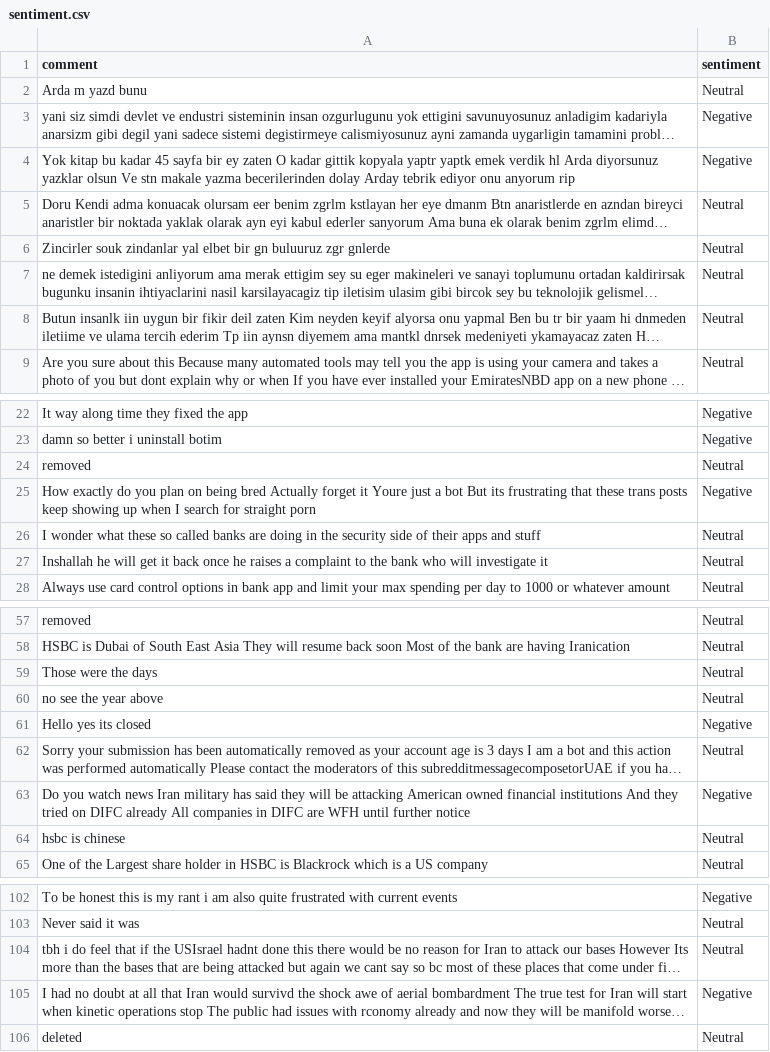
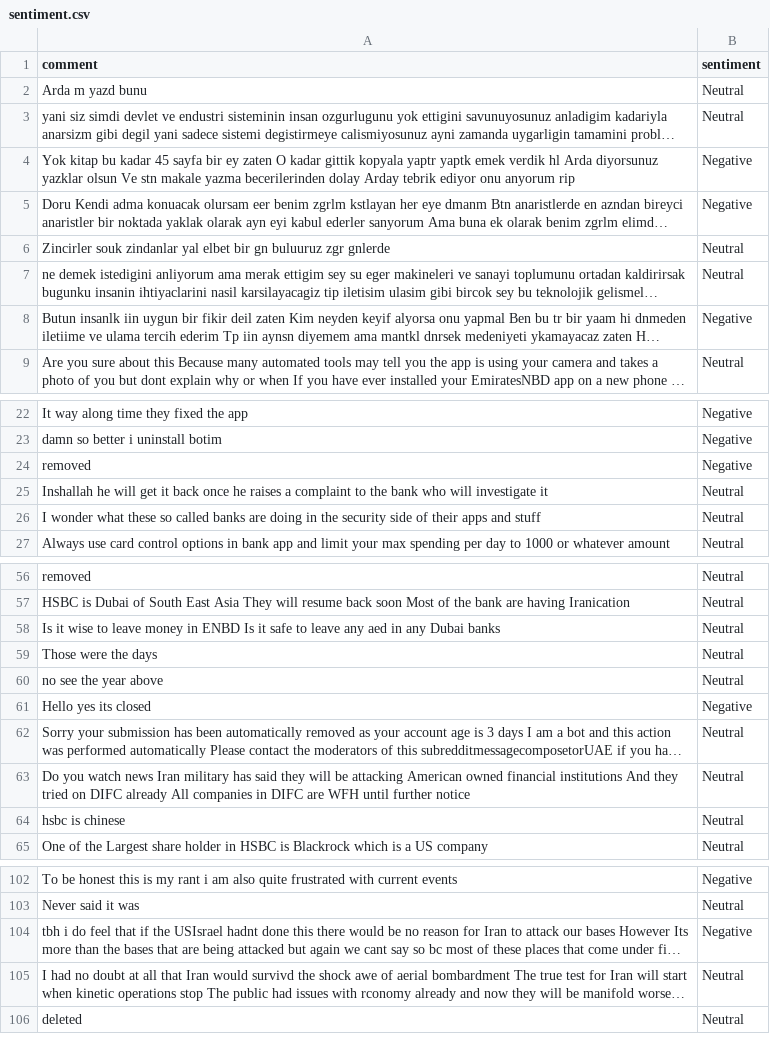
Before and after one commit to felixabraham670706/sentiment, a CSV file: sentiment.csv, drawn as a sheet; only a part is shown, gaps mark what is left out; long unchanged cells end in …; removed rows and columns are numbered as before the commit, all else as after; the diff covers the shown part only; the diff names each change by its address in the sheet, - before the commit and + after, or states it on an @@ line.

```diff
--- a/sentiment.csv
+++ b/sentiment.csv
-B3 (sentiment): Negative
+B3 (sentiment): Neutral
-B5 (sentiment): Neutral
+B5 (sentiment): Negative
-B8 (sentiment): Neutral
+B8 (sentiment): Negative
-B24 (sentiment): Neutral
+B24 (sentiment): Negative
-row 25: How exactly do you plan on being bred Actually forget it Youre just a bot But its frustrating that these trans posts keep showing up when I search for straight porn | Negative
@@ row 27 moved to row 25: Inshallah he will get it back once he ra… @@
+row 58: Is it wise to leave money in ENBD Is it safe to leave any aed in any Dubai banks | Neutral
-B63 (sentiment): Negative
+B63 (sentiment): Neutral
-B104 (sentiment): Neutral
+B104 (sentiment): Negative
-B105 (sentiment): Negative
+B105 (sentiment): Neutral
```
Also changed, not shown: 3 edited cells elsewhere in this file.
